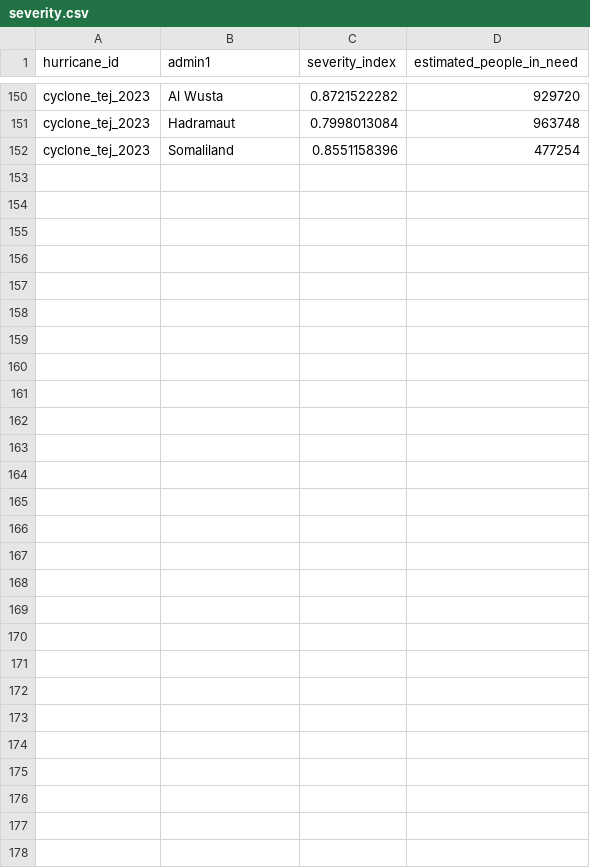
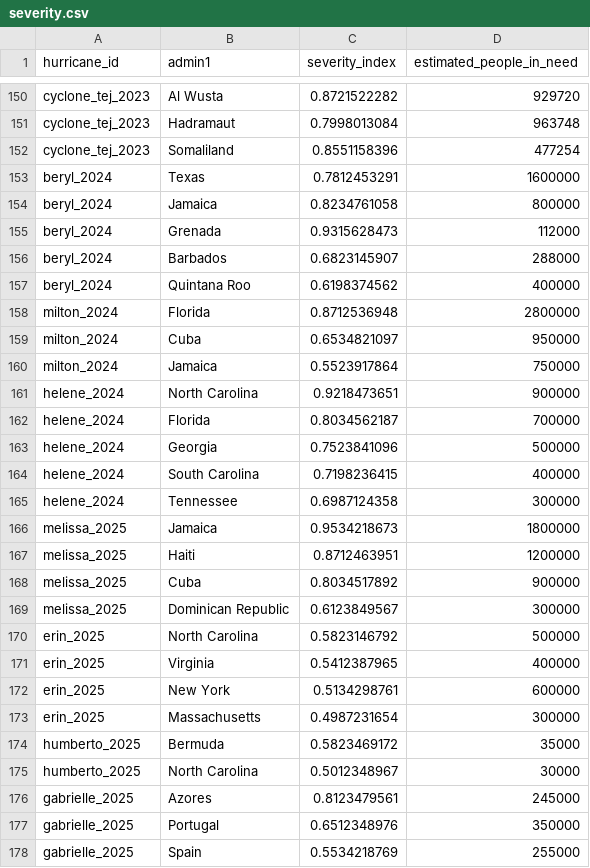
Before and after one commit to anvita-kallam/hurricare, a CSV file: stormline/backend/sample_data/severity.csv, drawn as a sheet; only a part is shown, gaps mark what is left out.

```diff
--- a/stormline/backend/sample_data/severity.csv
+++ b/stormline/backend/sample_data/severity.csv
@@ -152 +152,27 @@ cyclone_tej_2023,Hadramaut,0.7998013084,963748
 cyclone_tej_2023,Somaliland,0.8551158396,477254
+beryl_2024,Texas,0.7812453291,1600000
+beryl_2024,Jamaica,0.8234761058,800000
+beryl_2024,Grenada,0.9315628473,112000
+beryl_2024,Barbados,0.6823145907,288000
+beryl_2024,Quintana Roo,0.6198374562,400000
+milton_2024,Florida,0.8712536948,2800000
+milton_2024,Cuba,0.6534821097,950000
+milton_2024,Jamaica,0.5523917864,750000
+helene_2024,North Carolina,0.9218473651,900000
+helene_2024,Florida,0.8034562187,700000
+helene_2024,Georgia,0.7523841096,500000
+helene_2024,South Carolina,0.7198236415,400000
+helene_2024,Tennessee,0.6987124358,300000
+melissa_2025,Jamaica,0.9534218673,1800000
+melissa_2025,Haiti,0.8712463951,1200000
+melissa_2025,Cuba,0.8034517892,900000
+melissa_2025,Dominican Republic,0.6123849567,300000
+erin_2025,North Carolina,0.5823146792,500000
+erin_2025,Virginia,0.5412387965,400000
+erin_2025,New York,0.5134298761,600000
+erin_2025,Massachusetts,0.4987231654,300000
+humberto_2025,Bermuda,0.5823469172,35000
+humberto_2025,North Carolina,0.5012348967,30000
+gabrielle_2025,Azores,0.8123479561,245000
+gabrielle_2025,Portugal,0.6512348976,350000
+gabrielle_2025,Spain,0.5534218769,255000
```
Also changed, not shown: 3 other files.
